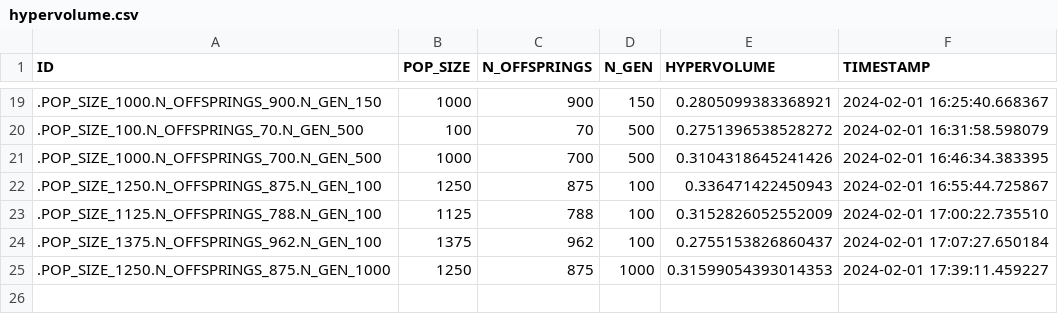
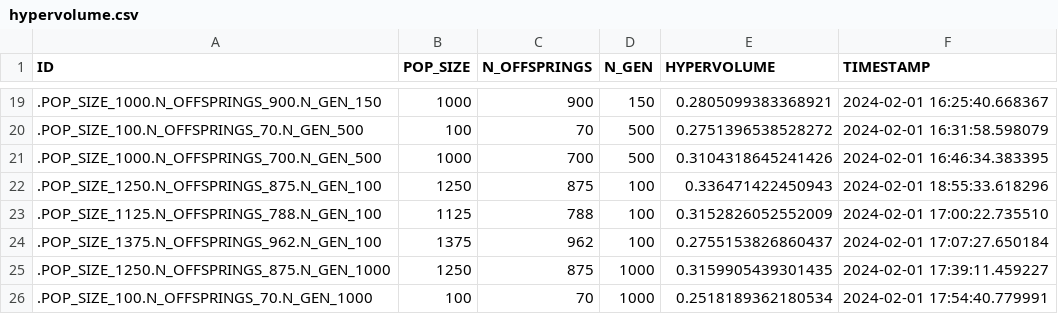
Before and after one commit to brucelucien/2023-notario-mba-tcc-dados-publicos, a CSV file: hypervolume/hypervolume.csv, drawn as a sheet; only a part is shown, gaps mark what is left out.

```diff
--- a/hypervolume/hypervolume.csv
+++ b/hypervolume/hypervolume.csv
@@ -21,5 +21,6 @@ ID;POP_SIZE;N_OFFSPRINGS;N_GEN;HYPERVOLUME;TIMESTAMP
 .POP_SIZE_1000.N_OFFSPRINGS_700.N_GEN_500;1000;700;500;0.3104318645241426;2024-02-01 16:46:34.383395
-.POP_SIZE_1250.N_OFFSPRINGS_875.N_GEN_100;1250;875;100;0.336471422450943;2024-02-01 16:55:44.725867
+.POP_SIZE_1250.N_OFFSPRINGS_875.N_GEN_100;1250;875;100;0.336471422450943;2024-02-01 18:55:33.618296
 .POP_SIZE_1125.N_OFFSPRINGS_788.N_GEN_100;1125;788;100;0.3152826052552009;2024-02-01 17:00:22.735510
 .POP_SIZE_1375.N_OFFSPRINGS_962.N_GEN_100;1375;962;100;0.2755153826860437;2024-02-01 17:07:27.650184
-.POP_SIZE_1250.N_OFFSPRINGS_875.N_GEN_1000;1250;875;1000;0.31599054393014353;2024-02-01 17:39:11.459227
+.POP_SIZE_1250.N_OFFSPRINGS_875.N_GEN_1000;1250;875;1000;0.3159905439301435;2024-02-01 17:39:11.459227
+.POP_SIZE_100.N_OFFSPRINGS_70.N_GEN_1000;100;70;1000;0.2518189362180534;2024-02-01 17:54:40.779991
```
Also changed, not shown: 4 other files.
